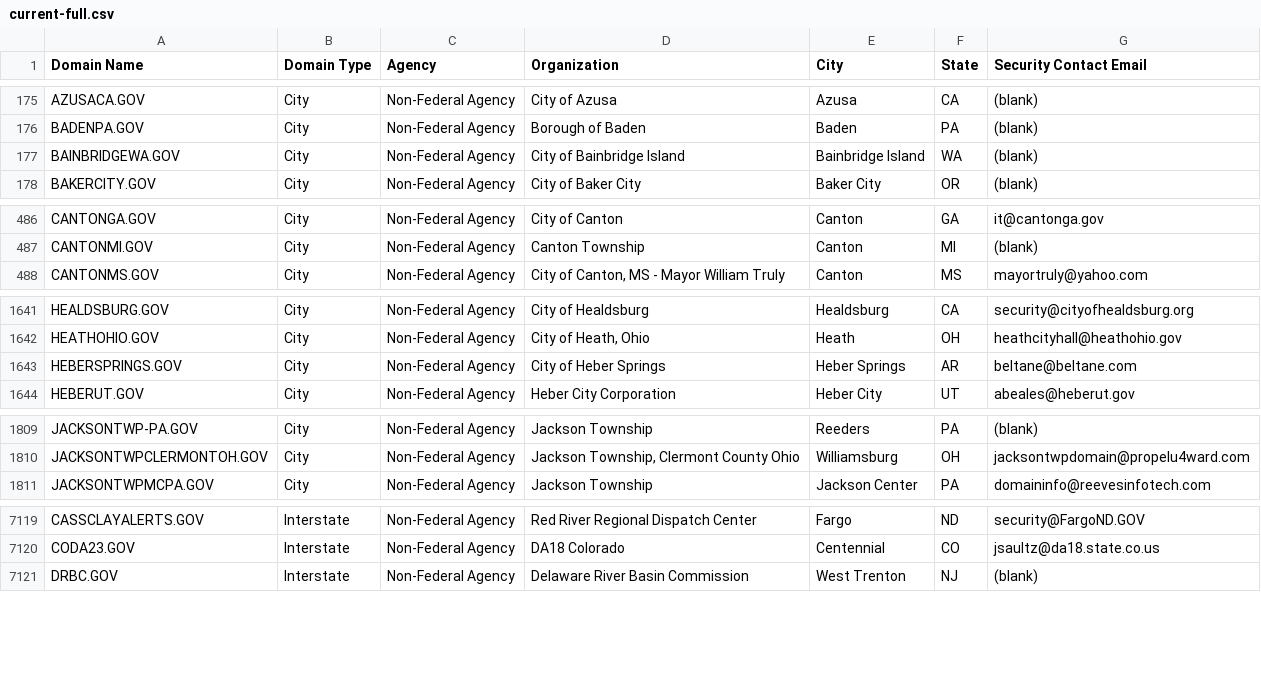
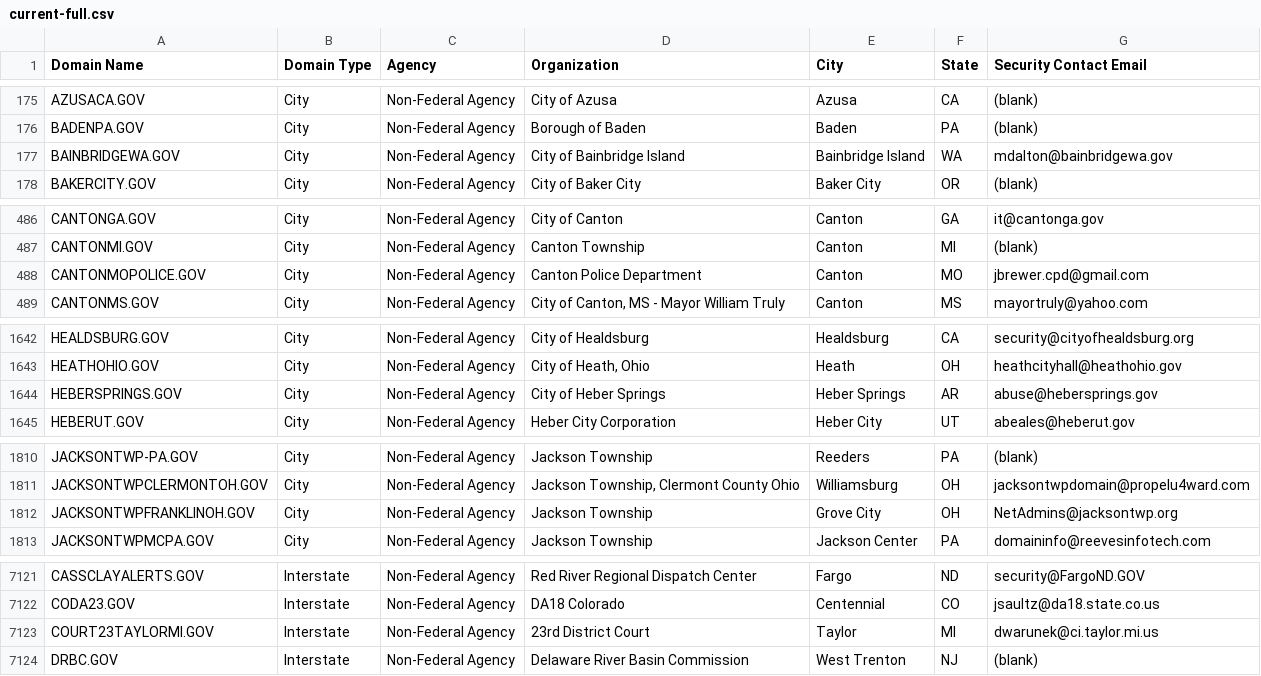
Before and after one commit to climber-girl/dotgov-data, a CSV file: current-full.csv, drawn as a sheet; only a part is shown, gaps mark what is left out; the diff covers the shown part only.

Commit message:
Flat: latest data (2022-12-03T06:24:06.129Z) {   "date": "2022-12-03T06:24:06.129Z",   "files": [     {       "name": "current-full.csv",       "deltaBytes": 355,       "source": "https://domains.dotgov.gov/dotgov-web/publicreports/current-full"     }   ] }

```diff
--- a/current-full.csv
+++ b/current-full.csv
@@ -176,3 +176,3 @@ AZUSACA.GOV,City,Non-Federal Agency,City of Azusa,Azusa,CA,(blank)
 BADENPA.GOV,City,Non-Federal Agency,Borough of Baden,Baden,PA,(blank)
-BAINBRIDGEWA.GOV,City,Non-Federal Agency,City of Bainbridge Island,Bainbridge Island,WA,(blank)
+BAINBRIDGEWA.GOV,City,Non-Federal Agency,City of Bainbridge Island,Bainbridge Island,WA,mdalton@bainbridgewa.gov
 BAKERCITY.GOV,City,Non-Federal Agency,City of Baker City,Baker City,OR,(blank)
@@ -487,2 +487,3 @@ CANTONGA.GOV,City,Non-Federal Agency,City of Canton,Canton,GA,it@cantonga.gov
 CANTONMI.GOV,City,Non-Federal Agency,Canton Township,Canton,MI,(blank)
+CANTONMOPOLICE.GOV,City,Non-Federal Agency,Canton Police Department,Canton,MO,jbrewer.cpd@gmail.com
 CANTONMS.GOV,City,Non-Federal Agency,"City of Canton, MS - Mayor William Truly",Canton,MS,mayortruly@yahoo.com
@@ -1642,3 +1643,3 @@ HEALDSBURG.GOV,City,Non-Federal Agency,City of Healdsburg,Healdsburg,CA,security
 HEATHOHIO.GOV,City,Non-Federal Agency,"City of Heath, Ohio",Heath,OH,heathcityhall@heathohio.gov
-HEBERSPRINGS.GOV,City,Non-Federal Agency,City of Heber Springs,Heber Springs,AR,beltane@beltane.com
+HEBERSPRINGS.GOV,City,Non-Federal Agency,City of Heber Springs,Heber Springs,AR,abuse@hebersprings.gov
 HEBERUT.GOV,City,Non-Federal Agency,Heber City Corporation,Heber City,UT,abeales@heberut.gov
@@ -1810,2 +1811,3 @@ JACKSONTWP-PA.GOV,City,Non-Federal Agency,Jackson Township,Reeders,PA,(blank)
 JACKSONTWPCLERMONTOH.GOV,City,Non-Federal Agency,"Jackson Township, Clermont County Ohio",Williamsburg,OH,jacksontwpdomain@propelu4ward.com
+JACKSONTWPFRANKLINOH.GOV,City,Non-Federal Agency,Jackson Township,Grove City,OH,NetAdmins@jacksontwp.org
 JACKSONTWPMCPA.GOV,City,Non-Federal Agency,Jackson Township,Jackson Center,PA,domaininfo@reevesinfotech.com
@@ -7120,2 +7122,3 @@ CASSCLAYALERTS.GOV,Interstate,Non-Federal Agency,Red River Regional Dispatch Cen
 CODA23.GOV,Interstate,Non-Federal Agency,DA18 Colorado,Centennial,CO,jsaultz@da18.state.co.us
+COURT23TAYLORMI.GOV,Interstate,Non-Federal Agency,23rd District Court,Taylor,MI,dwarunek@ci.taylor.mi.us
 DRBC.GOV,Interstate,Non-Federal Agency,Delaware River Basin Commission,West Trenton,NJ,(blank)
```
Also changed, not shown: 3 edited cells elsewhere in this file.
